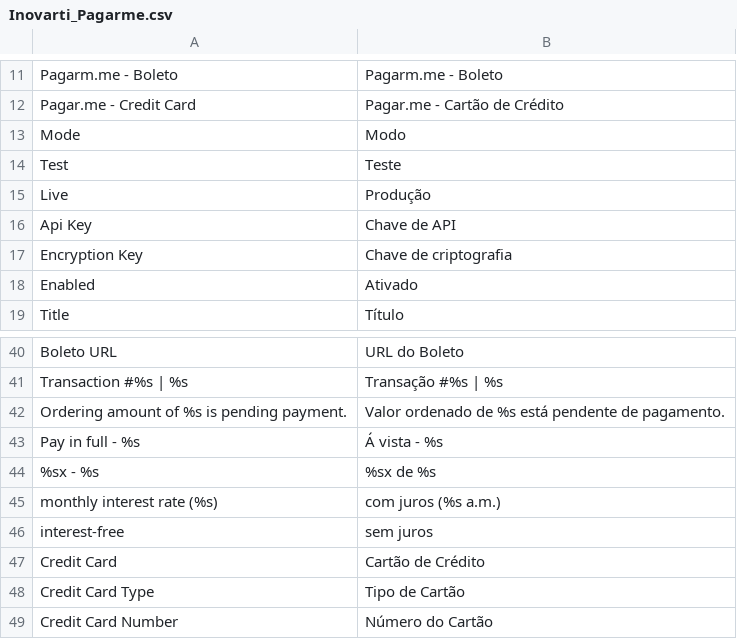
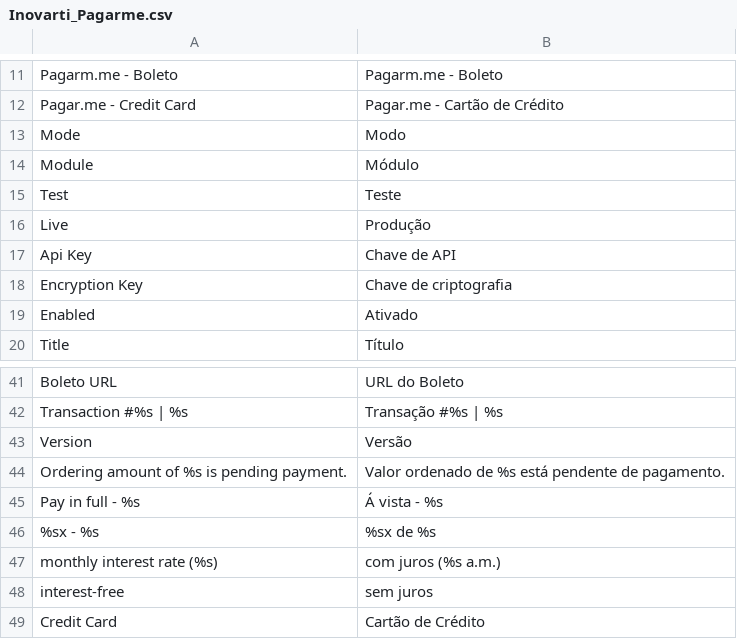
Before and after one commit to rafaelstz/pagarme-magento, a CSV file: app/locale/pt_BR/Inovarti_Pagarme.csv, drawn as a sheet; only a part is shown, gaps mark what is left out; the shorter side is filled out with more unchanged rows; the diff names each change by its address in the sheet, - before the commit and + after, or states it on an @@ line.

Commit message:
Adicionado rótulo de versão

```diff
--- a/app/locale/pt_BR/Inovarti_Pagarme.csv
+++ b/app/locale/pt_BR/Inovarti_Pagarme.csv
+row 14: Module | Módulo
+row 43: Version | Versão
```
Also changed, not shown: 2 other files.
